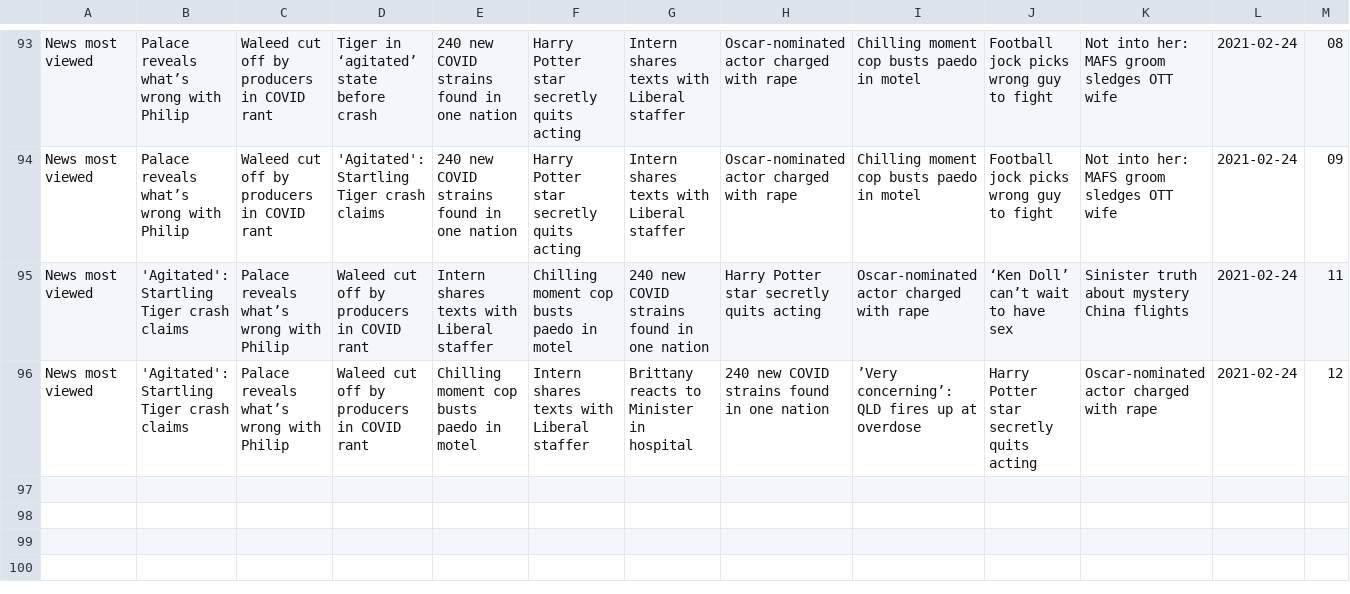
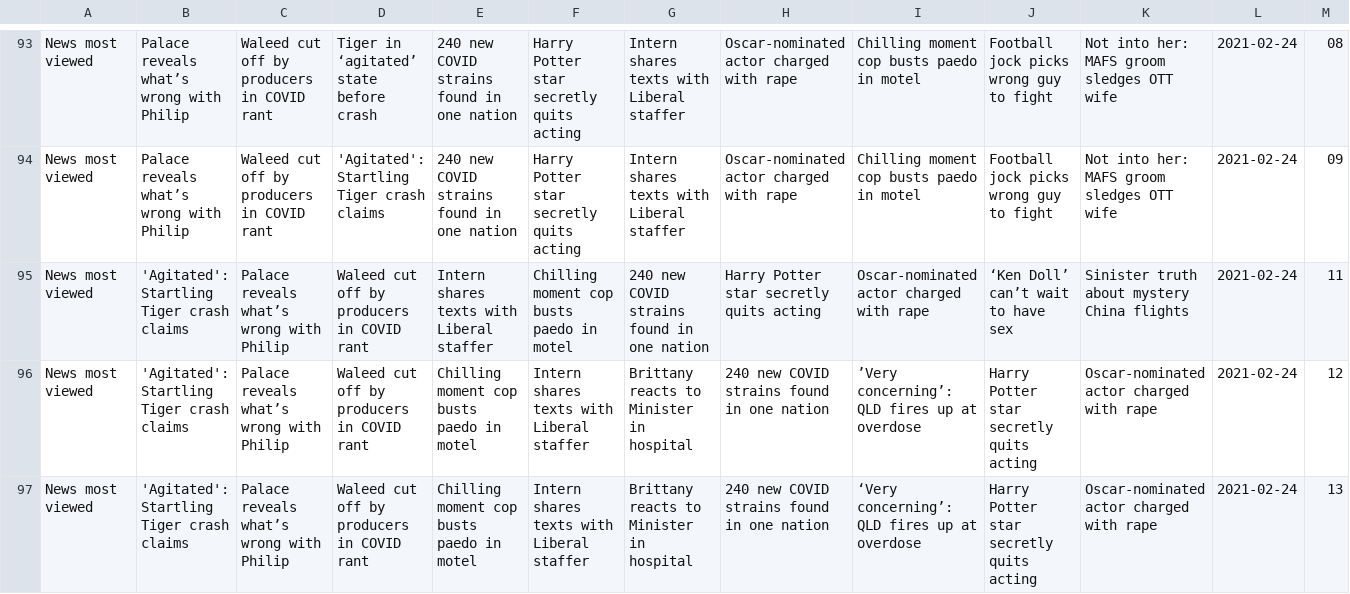
Before and after one commit to joshnicholas/trends, a CSV file: data/news_pop.csv, drawn as a sheet; only a part is shown, gaps mark what is left out; the diff names each change by its address in the sheet, - before the commit and + after, or states it on an @@ line.

Commit message:
Latest data: Wed Feb 24 03:31:13 UTC 2021

```diff
--- a/data/news_pop.csv
+++ b/data/news_pop.csv
+row 97: News most viewed | 'Agitated': Startling Tiger crash claims | Palace reveals what’s wrong with Philip | Waleed cut off by producers in COVID rant | Chilling moment cop busts paedo in motel | Intern shares texts with Liberal staffer | Brittany reacts to Minister in hospital | 240 new COVID strains found in one nation | ‘Very concerning’: QLD fires up at overdose | Harry Potter star secretly quits acting | Oscar-nominated actor charged with rape | 2021-02-24 | 13
```
